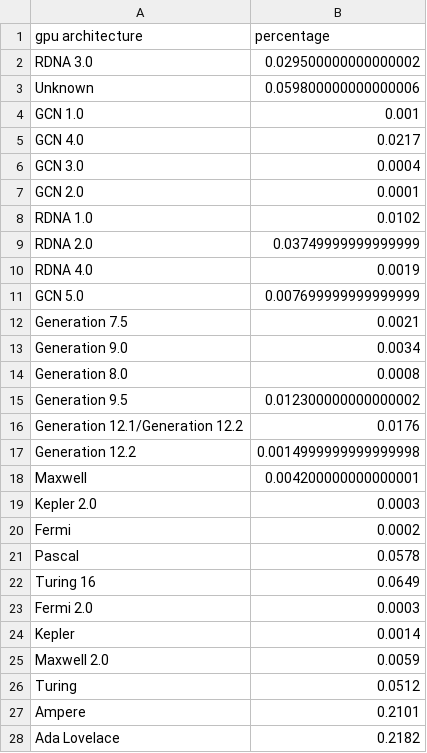
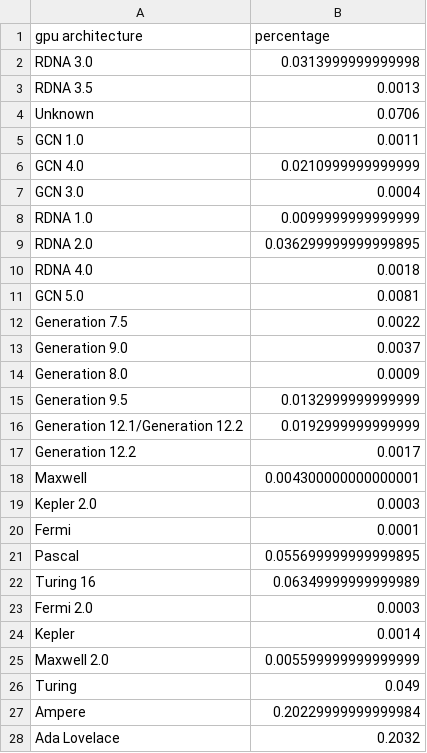
Before and after one commit to Devaniti/SteamHWSurveyGPUArchStats, a CSV file: arch_stats_dx12_latest.csv, drawn as a sheet; only a part is shown; the diff covers the shown part only.

```diff
--- a/arch_stats_dx12_latest.csv
+++ b/arch_stats_dx12_latest.csv
@@ -1,28 +1,28 @@
 gpu architecture,percentage
-RDNA 3.0,0.029500000000000002
-Unknown,0.059800000000000006
-GCN 1.0,0.001
-GCN 4.0,0.0217
+RDNA 3.0,0.0313999999999998
+RDNA 3.5,0.0013
+Unknown,0.0706
+GCN 1.0,0.0011
+GCN 4.0,0.0210999999999999
 GCN 3.0,0.0004
-GCN 2.0,0.0001
-RDNA 1.0,0.0102
-RDNA 2.0,0.03749999999999999
-RDNA 4.0,0.0019
-GCN 5.0,0.007699999999999999
-Generation 7.5,0.0021
-Generation 9.0,0.0034
-Generation 8.0,0.0008
-Generation 9.5,0.012300000000000002
-Generation 12.1/Generation 12.2,0.0176
-Generation 12.2,0.0014999999999999998
-Maxwell,0.004200000000000001
+RDNA 1.0,0.0099999999999999
+RDNA 2.0,0.036299999999999895
+RDNA 4.0,0.0018
+GCN 5.0,0.0081
+Generation 7.5,0.0022
+Generation 9.0,0.0037
+Generation 8.0,0.0009
+Generation 9.5,0.0132999999999999
+Generation 12.1/Generation 12.2,0.0192999999999999
+Generation 12.2,0.0017
+Maxwell,0.004300000000000001
 Kepler 2.0,0.0003
-Fermi,0.0002
-Pascal,0.0578
-Turing 16,0.0649
+Fermi,0.0001
+Pascal,0.055699999999999895
+Turing 16,0.06349999999999989
 Fermi 2.0,0.0003
 Kepler,0.0014
-Maxwell 2.0,0.0059
-Turing,0.0512
-Ampere,0.2101
-Ada Lovelace,0.2182
+Maxwell 2.0,0.005599999999999999
+Turing,0.049
+Ampere,0.20229999999999984
+Ada Lovelace,0.2032
```
Also changed, not shown: 2 edited cells elsewhere in this file, arch_mapping.csv, arch_stats.csv, 6 other files.
